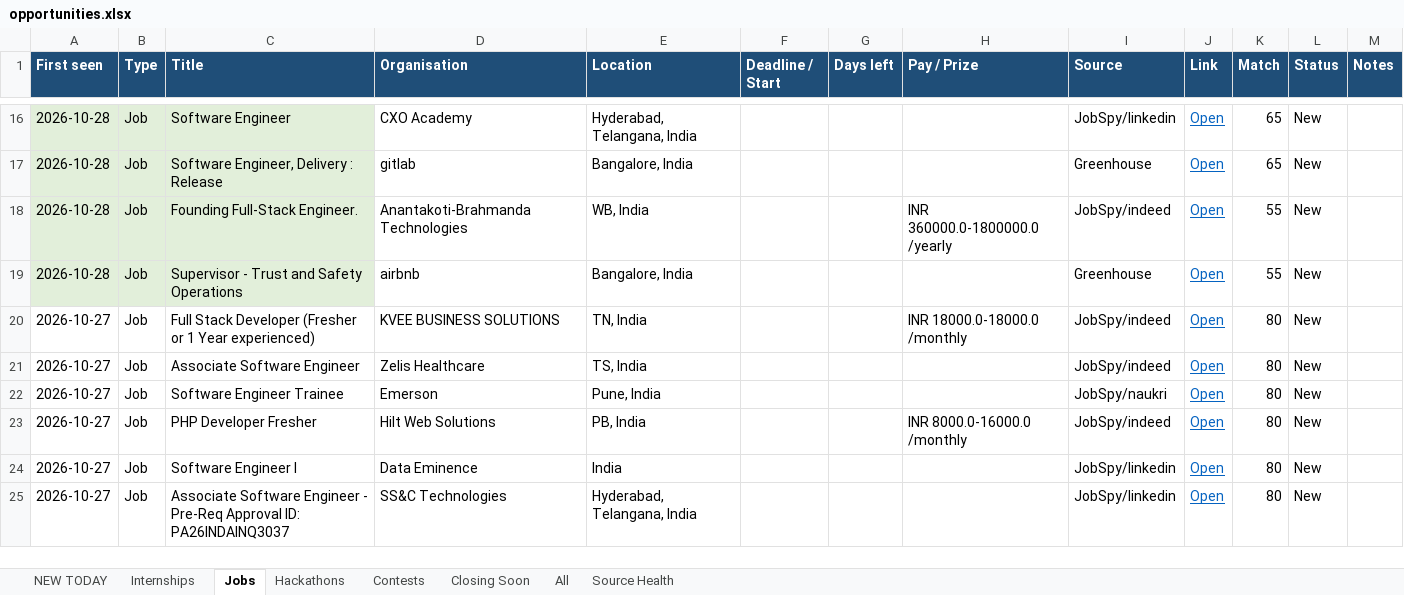
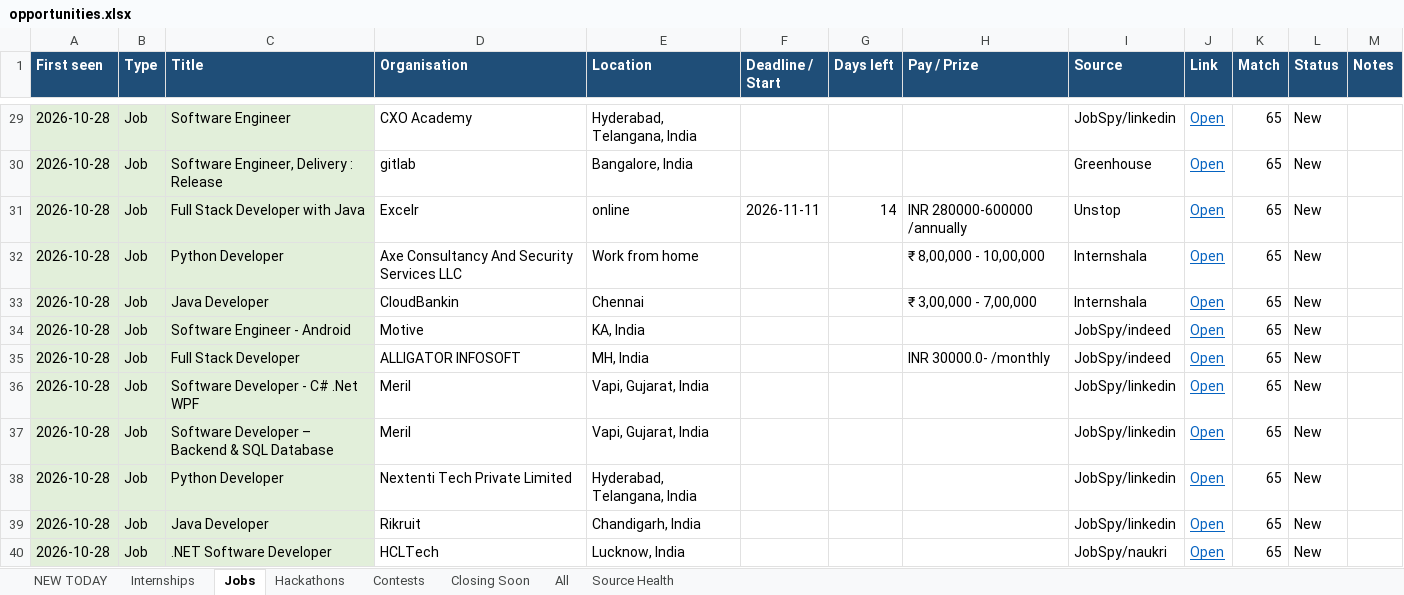
Before and after one commit to Maheswar-Sah00/status, an Excel workbook: opportunities.xlsx, sheet Jobs, drawn as a sheet; only a part is shown, gaps mark what is left out; the shorter side is filled out with more unchanged rows; values as stored, in another font and other column widths than the file's, no borders; the diff covers the shown part only; the diff names each change by its address in the sheet, - before the commit and + after, or states it on an @@ line.

```diff
--- a/opportunities.xlsx (sheet Jobs)
+++ b/opportunities.xlsx (sheet Jobs)
+row 31: 2026-10-28 | Job | Full Stack Developer with Java | Excelr | online | 2026-11-11 | 14 | INR 280000-600000 /annually | Unstop | Open | 65 | New
+row 32: 2026-10-28 | Job | Python Developer | Axe Consultancy And Security Services LLC | Work from home |  |  | ₹ 8,00,000 - 10,00,000 | Internshala | Open | 65 | New
+row 33: 2026-10-28 | Job | Java Developer | CloudBankin | Chennai |  |  | ₹ 3,00,000 - 7,00,000 | Internshala | Open | 65 | New
+row 34: 2026-10-28 | Job | Software Engineer - Android | Motive | KA, India |  |  |  | JobSpy/indeed | Open | 65 | New
+row 35: 2026-10-28 | Job | Full Stack Developer | ALLIGATOR INFOSOFT | MH, India |  |  | INR 30000.0- /monthly | JobSpy/indeed | Open | 65 | New
+row 36: 2026-10-28 | Job | Software Developer - C# .Net WPF | Meril | Vapi, Gujarat, India |  |  |  | JobSpy/linkedin | Open | 65 | New
+row 37: 2026-10-28 | Job | Software Developer – Backend & SQL Database | Meril | Vapi, Gujarat, India |  |  |  | JobSpy/linkedin | Open | 65 | New
+row 38: 2026-10-28 | Job | Python Developer | Nextenti Tech Private Limited | Hyderabad, Telangana, India |  |  |  | JobSpy/linkedin | Open | 65 | New
+row 39: 2026-10-28 | Job | Java Developer | Rikruit | Chandigarh, India |  |  |  | JobSpy/linkedin | Open | 65 | New
+row 40: 2026-10-28 | Job | .NET Software Developer | HCLTech | Lucknow, India |  |  |  | JobSpy/naukri | Open | 65 | New
```
Also changed, not shown: 29 added rows and 1 edited cell elsewhere in this sheet, sheet All, sheet NEW TODAY, sheet Internships, sheet Hackathons, sheet Closing Soon, sheet Contests, 1 more sheet, hidden cells, 1 other file.
